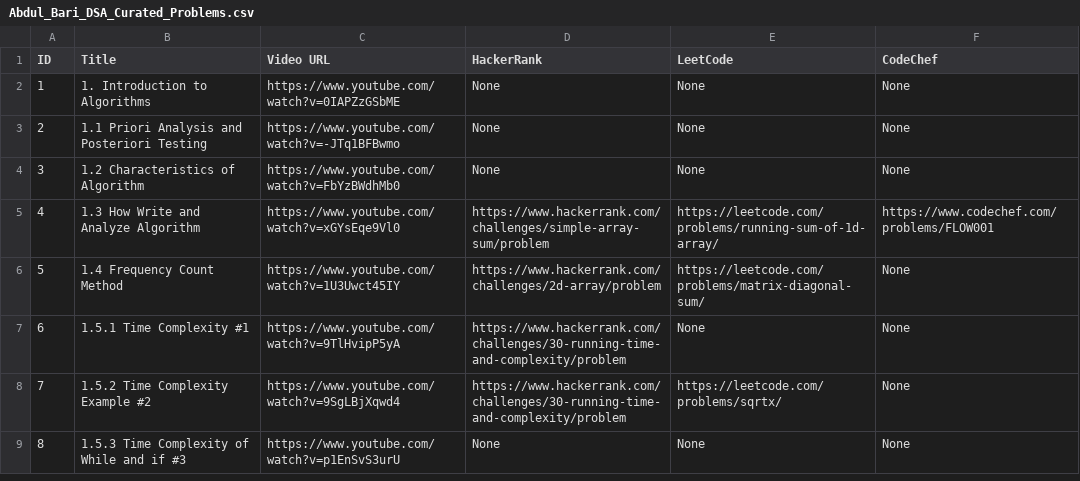
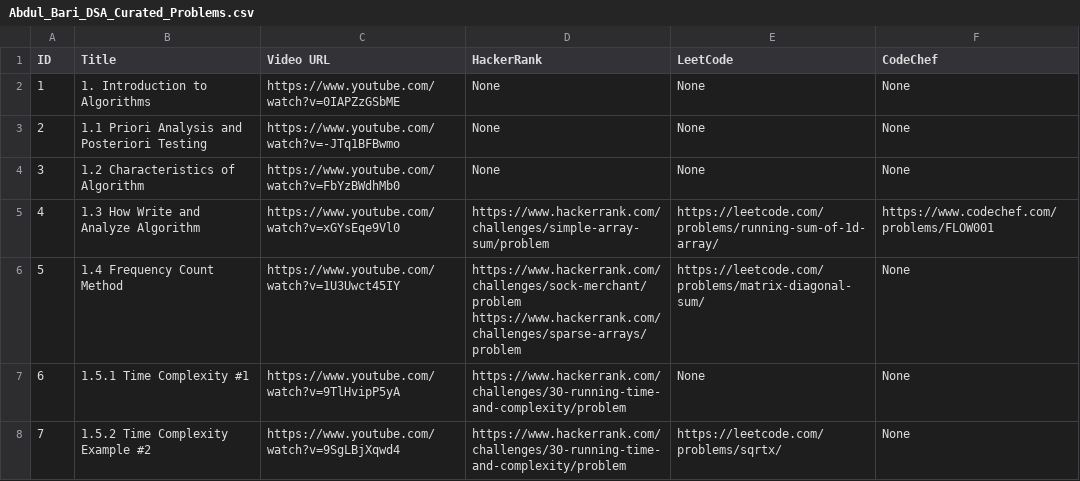
Before and after one commit to aruchith08/abdul-bari-dsa-with-problems, a CSV file: public/Abdul_Bari_DSA_Curated_Problems.csv, drawn as a sheet; only a part is shown; the shorter side is filled out with more unchanged rows; the diff covers the shown part only.

Commit message:
fix(data): apply human-verified corrections to problem links across 9 lectures

```diff
--- a/public/Abdul_Bari_DSA_Curated_Problems.csv
+++ b/public/Abdul_Bari_DSA_Curated_Problems.csv
@@ -5,3 +5,4 @@ ID,Title,Video URL,HackerRank,LeetCode,CodeChef
 4,1.3 How Write and Analyze Algorithm,https://www.youtube.com/watch?v=xGYsEqe9Vl0,https://www.hackerrank.com/challenges/simple-array-sum/problem,https://leetcode.com/problems/running-sum-of-1d-array/,https://www.codechef.com/problems/FLOW001
-5,1.4 Frequency Count Method,https://www.youtube.com/watch?v=1U3Uwct45IY,https://www.hackerrank.com/challenges/2d-array/problem,https://leetcode.com/problems/matrix-diagonal-sum/,None
+5,1.4 Frequency Count Method,https://www.youtube.com/watch?v=1U3Uwct45IY,"https://www.hackerrank.com/challenges/sock-merchant/problem
+https://www.hackerrank.com/challenges/sparse-arrays/problem",https://leetcode.com/problems/matrix-diagonal-sum/,None
 6,1.5.1 Time Complexity #1,https://www.youtube.com/watch?v=9TlHvipP5yA,https://www.hackerrank.com/challenges/30-running-time-and-complexity/problem,None,None
```
Also changed, not shown: 8 edited cells elsewhere in this file, 1 other file.
